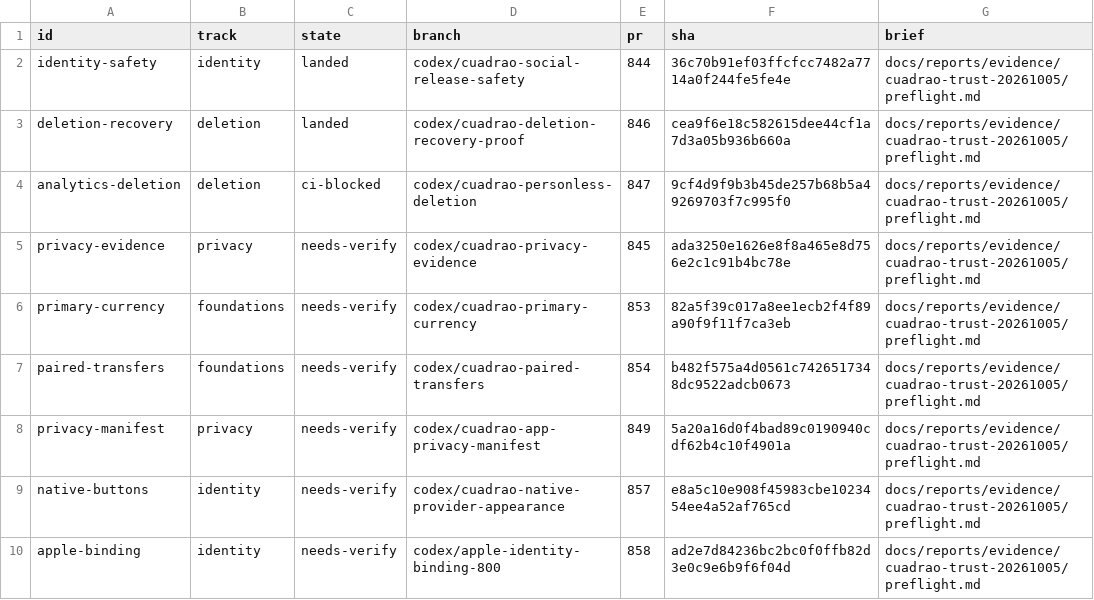
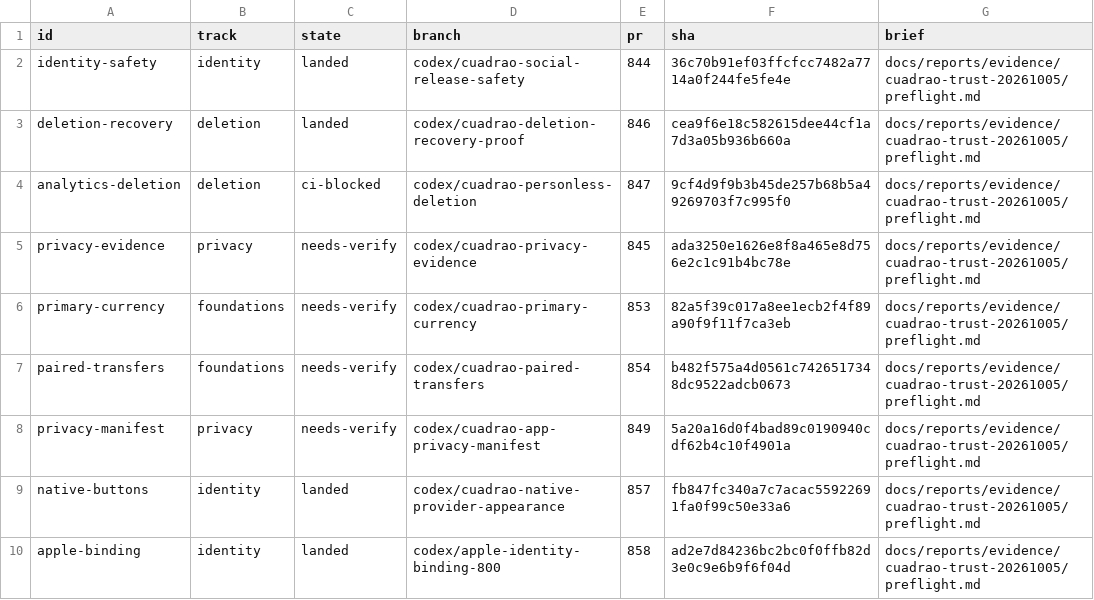
Before and after one commit to lagarcess/argus, a TSV file: docs/reports/evidence/cuadrao-trust-20261005/orchestration/units.tsv, drawn as a sheet.

```diff
--- a/docs/reports/evidence/cuadrao-trust-20261005/orchestration/units.tsv
+++ b/docs/reports/evidence/cuadrao-trust-20261005/orchestration/units.tsv
@@ -8,3 +8,3 @@ paired-transfers	foundations	needs-verify	codex/cuadrao-paired-transfers	854	b48
 privacy-manifest	privacy	needs-verify	codex/cuadrao-app-privacy-manifest	849	5a20a16d0f4bad89c0190940cdf62b4c10f4901a	docs/reports/evidence/cuadrao-trust-20261005/preflight.md
-native-buttons	identity	needs-verify	codex/cuadrao-native-provider-appearance	857	e8a5c10e908f45983cbe1023454ee4a52af765cd	docs/reports/evidence/cuadrao-trust-20261005/preflight.md
-apple-binding	identity	needs-verify	codex/apple-identity-binding-800	858	ad2e7d84236bc2bc0f0ffb82d3e0c9e6b9f6f04d	docs/reports/evidence/cuadrao-trust-20261005/preflight.md
+native-buttons	identity	landed	codex/cuadrao-native-provider-appearance	857	fb847fc340a7c7acac55922691fa0f99c50e33a6	docs/reports/evidence/cuadrao-trust-20261005/preflight.md
+apple-binding	identity	landed	codex/apple-identity-binding-800	858	ad2e7d84236bc2bc0f0ffb82d3e0c9e6b9f6f04d	docs/reports/evidence/cuadrao-trust-20261005/preflight.md
```
Also changed, not shown: docs/reports/evidence/cuadrao-trust-20261005/decisions.tsv, 4 other files.
